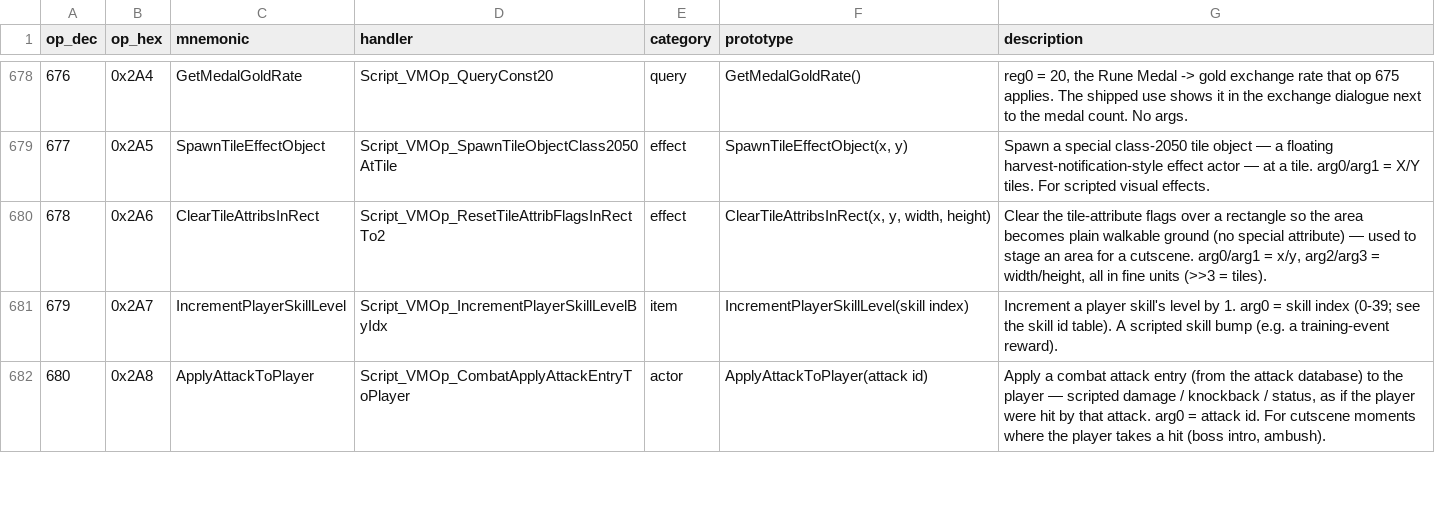
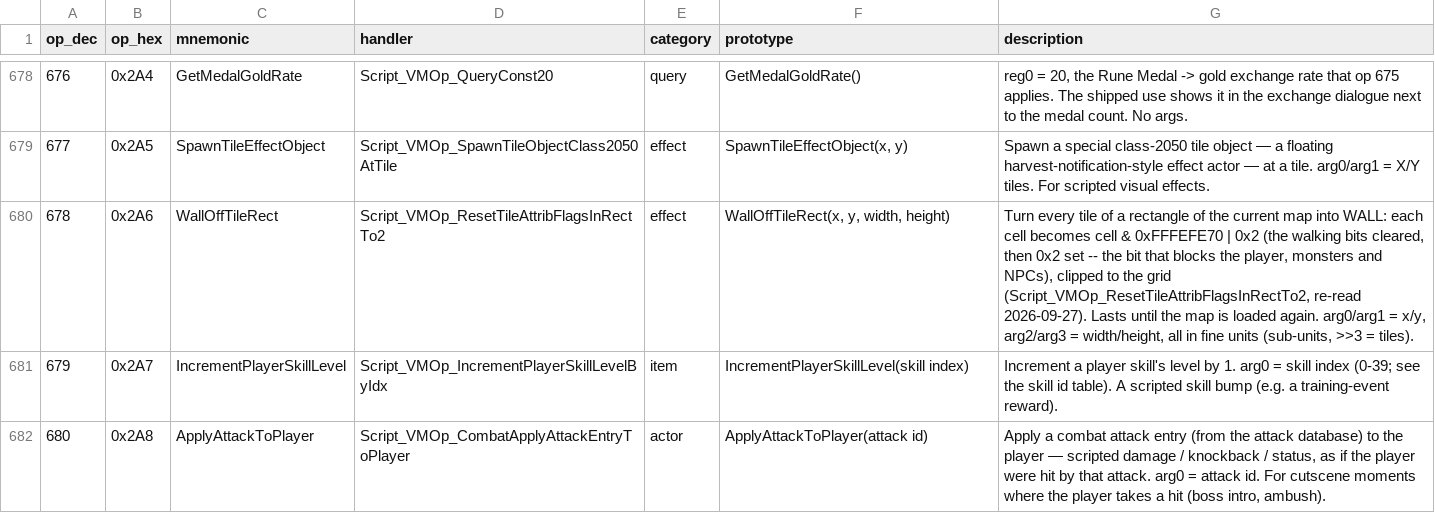
Before and after one commit to arryndoestech/rf4-modkit, a CSV file: opcodes_list.csv, drawn as a sheet; only a part is shown, gaps mark what is left out.

Commit message:
Map editor: scene-flag reference, place/delete fixes, built-in warps explained; model OBJ import in the GUI
- Scene flags (zone 2): new rf4s_modkit/flagusers.py indexes who sets / clears / reads every
  object and warp flag on all maps and in the event scripts (ops 318/443/444/445; the script
  scan is cached in cache/). Inspector spells a flag out ("scene flag N = game bit 4096+N",
  its role for this object, the other users); Flags… opens a zone-2 reference on it; the
  emdeb list is relabelled "Story / event flags (zone 1)".
- Placing: a quick second click is no longer eaten as a double-click by non-Select tools;
  placing an object whose layer is hidden switches that layer on (rune flowers were invisible
  and so undeletable). Objects tab: Del / right-click Delete, also for hidden objects.
- The game's built-in warps / walls: explained as hard-coded (tooltip, a read-only Objects
  group, Delete explains instead); their tooltip only pops up with Shift unless the View tab
  option is on; tooltips name the Prince Points order (Magic / Clothing merchant).
- Palette: 9 pt names wrapped onto up to four lines. Make over-model empty… / Restore… (the
  game's own empty MAP_FIELD_43 model, with a confirmation listing every map that shares the
  file; original kept in ModdingBackup).
- Model tab: Import OBJ… maps OBJ objects onto shapes (same name preselected) and replaces
  their geometry in the working copy.
- Cutscene editor Install removes its temp staging folder; settings no longer migrate from
  %APPDATA%.
- Op 678 is WallOffTileRect: it makes a tile rectangle WALL (0x2), not walkable
  (CUTSCENE_OPCODES.md regenerated).
- Selftests: scene_flag_reference, map_editor_place_and_delete, map_editor_hardcoded_warps,
  map_editor_blank_overmodel, explorer_model_obj_import, cutscene_install_leaves_no_temp,
  settings_stay_in_toolkit.

```diff
--- a/opcodes_list.csv
+++ b/opcodes_list.csv
@@ -679,3 +679,3 @@ op_dec,op_hex,mnemonic,handler,category,prototype,description
 677,0x2A5,SpawnTileEffectObject,Script_VMOp_SpawnTileObjectClass2050AtTile,effect,"SpawnTileEffectObject(x, y)",Spawn a special class-2050 tile object — a floating harvest-notification-style effect actor — at a tile. arg0/arg1 = X/Y tiles. For scripted visual effects.
-678,0x2A6,ClearTileAttribsInRect,Script_VMOp_ResetTileAttribFlagsInRectTo2,effect,"ClearTileAttribsInRect(x, y, width, height)","Clear the tile-attribute flags over a rectangle so the area becomes plain walkable ground (no special attribute) — used to stage an area for a cutscene. arg0/arg1 = x/y, arg2/arg3 = width/height, all in fine units (>>3 = tiles)."
+678,0x2A6,WallOffTileRect,Script_VMOp_ResetTileAttribFlagsInRectTo2,effect,"WallOffTileRect(x, y, width, height)","Turn every tile of a rectangle of the current map into WALL: each cell becomes cell & 0xFFFEFE70 | 0x2 (the walking bits cleared, then 0x2 set -- the bit that blocks the player, monsters and NPCs), clipped to the grid (Script_VMOp_ResetTileAttribFlagsInRectTo2, re-read 2026-09-27). Lasts until the map is loaded again. arg0/arg1 = x/y, arg2/arg3 = width/height, all in fine units (sub-units, >>3 = tiles)."
 679,0x2A7,IncrementPlayerSkillLevel,Script_VMOp_IncrementPlayerSkillLevelByIdx,item,IncrementPlayerSkillLevel(skill index),Increment a player skill's level by 1. arg0 = skill index (0-39; see the skill id table). A scripted skill bump (e.g. a training-event reward).
```
Also changed, not shown: 20 other files.
